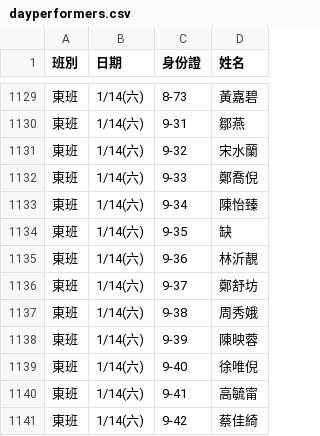
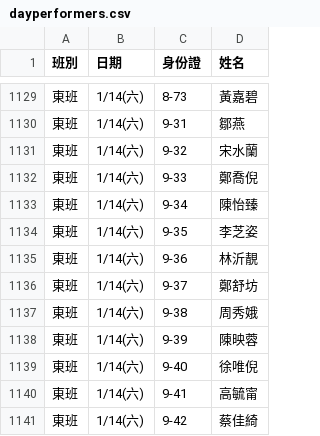
Before and after one commit to jyhornglin-glitch/Dome_Position, a CSV file: dayperformers.csv, drawn as a sheet; only a part is shown, gaps mark what is left out; the diff covers the shown part only.

```diff
--- a/dayperformers.csv
+++ b/dayperformers.csv
@@ -1133,3 +1133,3 @@
 東班,1/14(六),9-34,陳怡臻
-東班,1/14(六),9-35,缺
+東班,1/14(六),9-35,李芝姿
 東班,1/14(六),9-36,林沂靚
```
Also changed, not shown: 1 added row and 11 edited cells elsewhere in this file, 1 other file.
